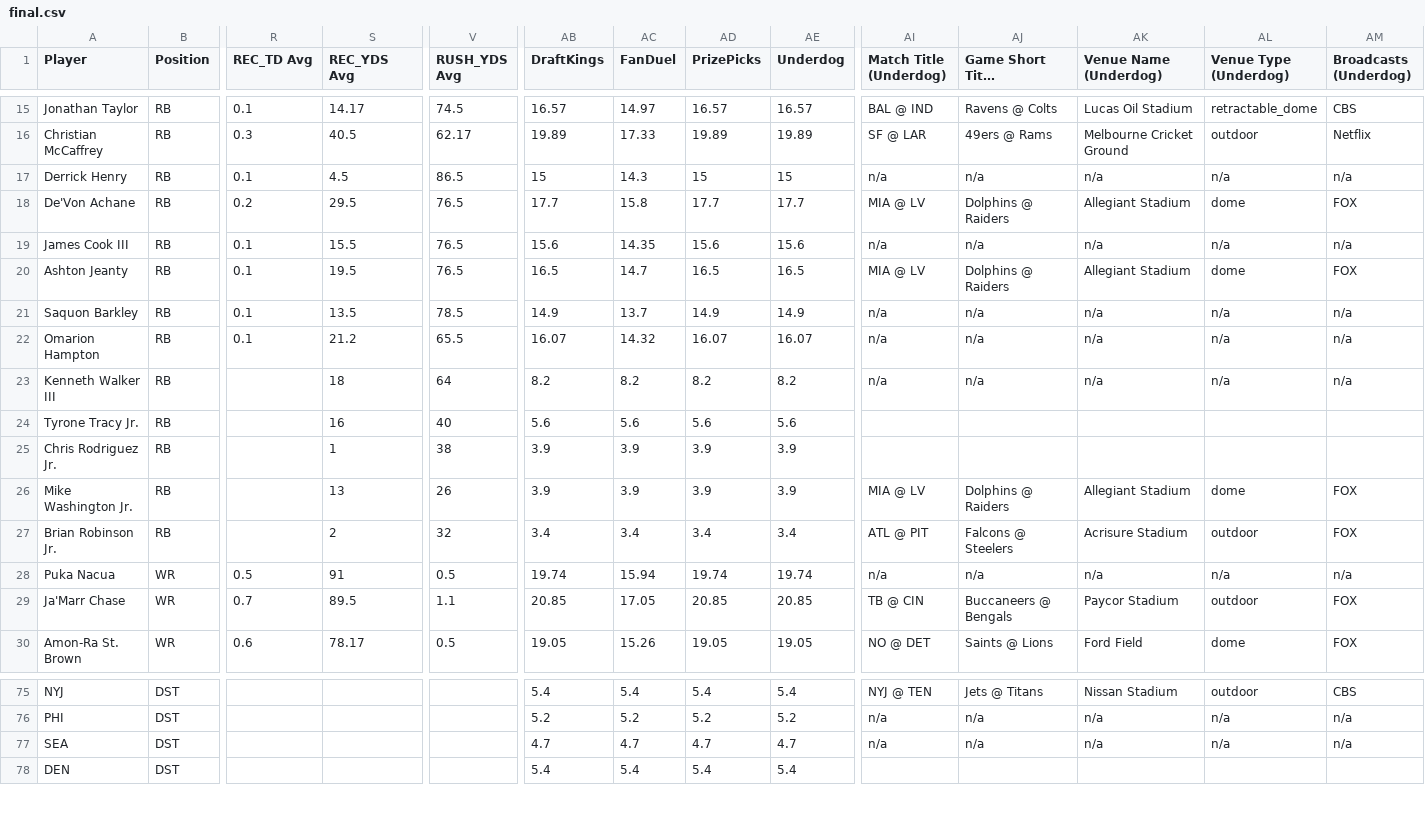
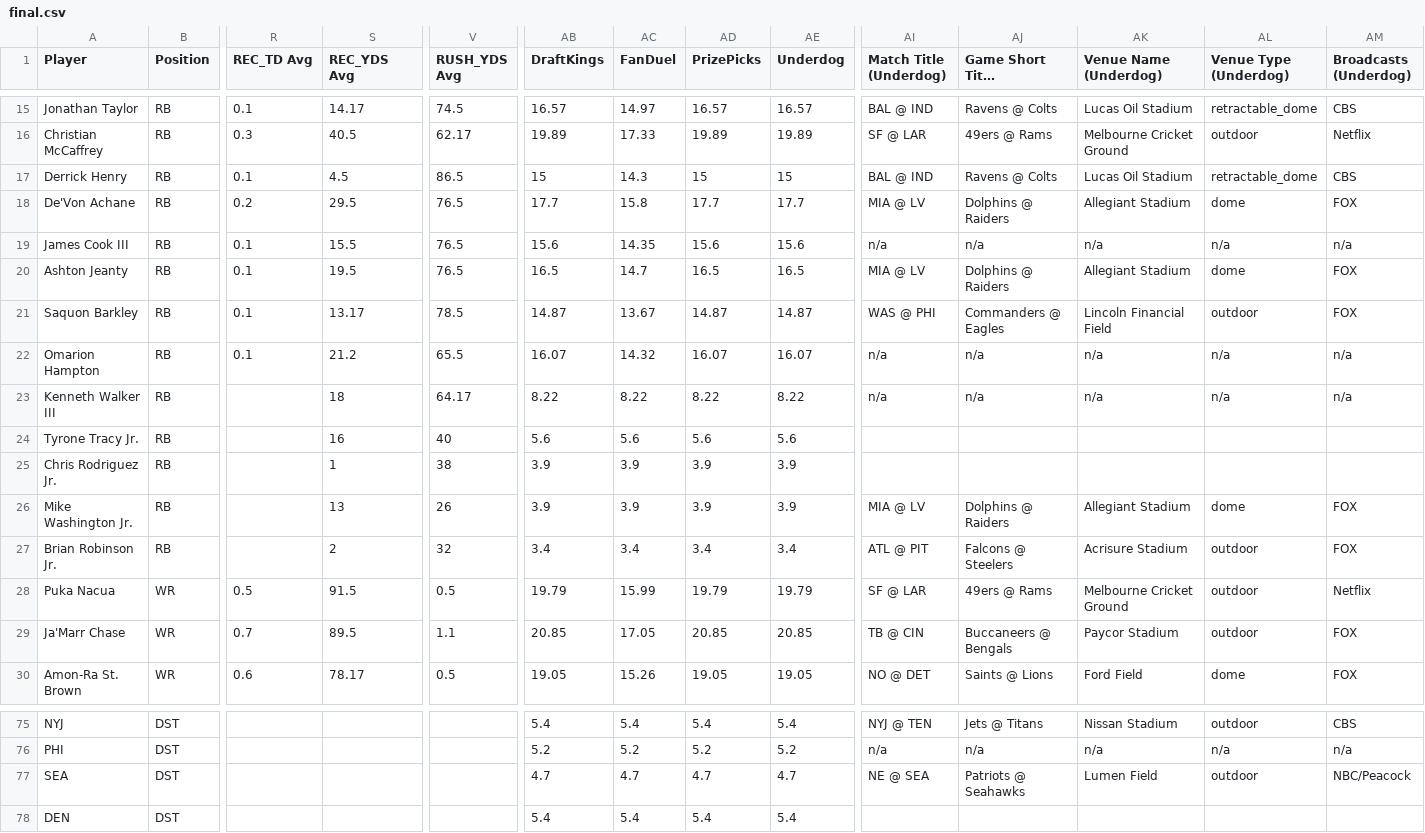
Before and after one commit to 925Sports/925Sports-nfl-dfs-data, a CSV file: final.csv, drawn as a sheet; only a part is shown, gaps mark what is left out; long unchanged cells end in …; the diff covers the shown part only; the diff names each change by its address in the sheet, - before the commit and + after, or states it on an @@ line.

```diff
--- a/final.csv
+++ b/final.csv
-AI17 (Match Title (Underdog)): n/a
+AI17 (Match Title (Underdog)): BAL @ IND
-AJ17 (Game Short Title (Underdog)): n/a
+AJ17 (Game Short Title (Underdog)): Ravens @ Colts
-AK17 (Venue Name (Underdog)): n/a
+AK17 (Venue Name (Underdog)): Lucas Oil Stadium
-AL17 (Venue Type (Underdog)): n/a
+AL17 (Venue Type (Underdog)): retractable_dome
-AM17 (Broadcasts (Underdog)): n/a
+AM17 (Broadcasts (Underdog)): CBS
-S21 (REC_YDS Avg): 13.5
+S21 (REC_YDS Avg): 13.17
-AB21 (DraftKings): 14.9
+AB21 (DraftKings): 14.87
-AC21 (FanDuel): 13.7
+AC21 (FanDuel): 13.67
-AD21 (PrizePicks): 14.9
+AD21 (PrizePicks): 14.87
-AE21 (Underdog): 14.9
+AE21 (Underdog): 14.87
-AI21 (Match Title (Underdog)): n/a
+AI21 (Match Title (Underdog)): WAS @ PHI
-AJ21 (Game Short Title (Underdog)): n/a
+AJ21 (Game Short Title (Underdog)): Commanders @ Eagles
-AK21 (Venue Name (Underdog)): n/a
+AK21 (Venue Name (Underdog)): Lincoln Financial Field
-AL21 (Venue Type (Underdog)): n/a
+AL21 (Venue Type (Underdog)): outdoor
-AM21 (Broadcasts (Underdog)): n/a
+AM21 (Broadcasts (Underdog)): FOX
-V23 (RUSH_YDS Avg): 64
+V23 (RUSH_YDS Avg): 64.17
-AB23 (DraftKings): 8.2
+AB23 (DraftKings): 8.22
-AC23 (FanDuel): 8.2
+AC23 (FanDuel): 8.22
-AD23 (PrizePicks): 8.2
+AD23 (PrizePicks): 8.22
-AE23 (Underdog): 8.2
+AE23 (Underdog): 8.22
-S28 (REC_YDS Avg): 91
+S28 (REC_YDS Avg): 91.5
-AB28 (DraftKings): 19.74
+AB28 (DraftKings): 19.79
-AC28 (FanDuel): 15.94
+AC28 (FanDuel): 15.99
-AD28 (PrizePicks): 19.74
+AD28 (PrizePicks): 19.79
-AE28 (Underdog): 19.74
+AE28 (Underdog): 19.79
-AI28 (Match Title (Underdog)): n/a
+AI28 (Match Title (Underdog)): SF @ LAR
-AJ28 (Game Short Title (Underdog)): n/a
+AJ28 (Game Short Title (Underdog)): 49ers @ Rams
-AK28 (Venue Name (Underdog)): n/a
+AK28 (Venue Name (Underdog)): Melbourne Cricket Ground
-AL28 (Venue Type (Underdog)): n/a
+AL28 (Venue Type (Underdog)): outdoor
-AM28 (Broadcasts (Underdog)): n/a
+AM28 (Broadcasts (Underdog)): Netflix
-AI77 (Match Title (Underdog)): n/a
+AI77 (Match Title (Underdog)): NE @ SEA
-AJ77 (Game Short Title (Underdog)): n/a
+AJ77 (Game Short Title (Underdog)): Patriots @ Seahawks
-AK77 (Venue Name (Underdog)): n/a
+AK77 (Venue Name (Underdog)): Lumen Field
-AL77 (Venue Type (Underdog)): n/a
+AL77 (Venue Type (Underdog)): outdoor
-AM77 (Broadcasts (Underdog)): n/a
+AM77 (Broadcasts (Underdog)): NBC/Peacock
```
Also changed, not shown: 102 edited cells elsewhere in this file, 1 other file.
